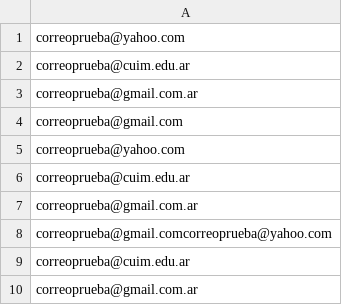
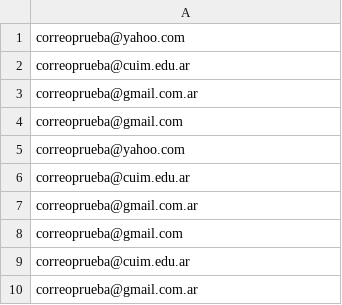
Before and after one commit to santigrillo/Python-POO, a CSV file: Ejercicio 1/correos.csv, drawn as a sheet.

```diff
--- a/Ejercicio 1/correos.csv
+++ b/Ejercicio 1/correos.csv
@@ -7,3 +7,3 @@ correoprueba@cuim.edu.ar
 correoprueba@gmail.com.ar
-correoprueba@gmail.comcorreoprueba@yahoo.com
+correoprueba@gmail.com
 correoprueba@cuim.edu.ar
```
Also changed, not shown: 2 other files.
